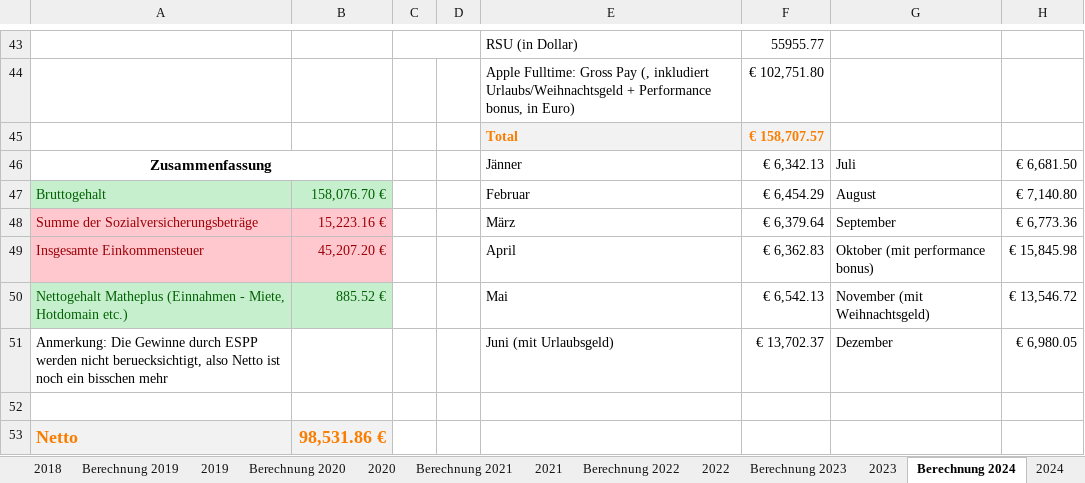
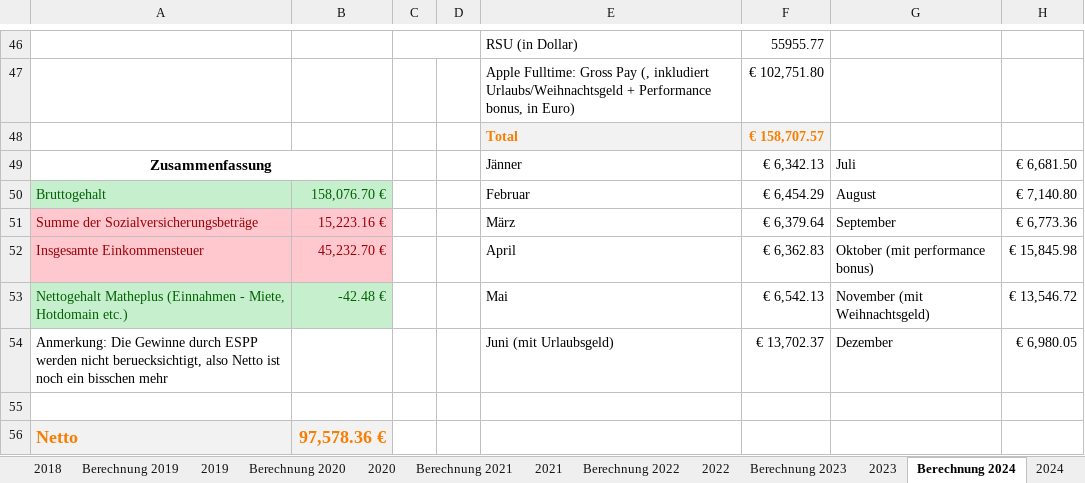
Before and after one commit to nalbandian/Finance, an Excel workbook: Einkommenssteuerberechnungen.xlsx, sheet Berechnung 2024, drawn as a sheet; only a part is shown, gaps mark what is left out; values as stored, in another font and other column widths than the file's, no borders; addresses are those after the commit; the diff covers the shown part only; the diff names each change by its address in the sheet, - before the commit and + after, or states it on an @@ line.

```diff
--- a/Einkommenssteuerberechnungen.xlsx (sheet Berechnung 2024)
+++ b/Einkommenssteuerberechnungen.xlsx (sheet Berechnung 2024)
-B52: 45,207.20 €
+B52: 45,232.70 €
-B53: 885.52 €
+B53: -42.48 €
-B56: 98,531.86 €
+B56: 97,578.36 €
```
Also changed, not shown: 5 added rows, 2 removed rows and 11 edited cells elsewhere in this sheet, sheet 2024, formulas that keep their value, 1 other file.
